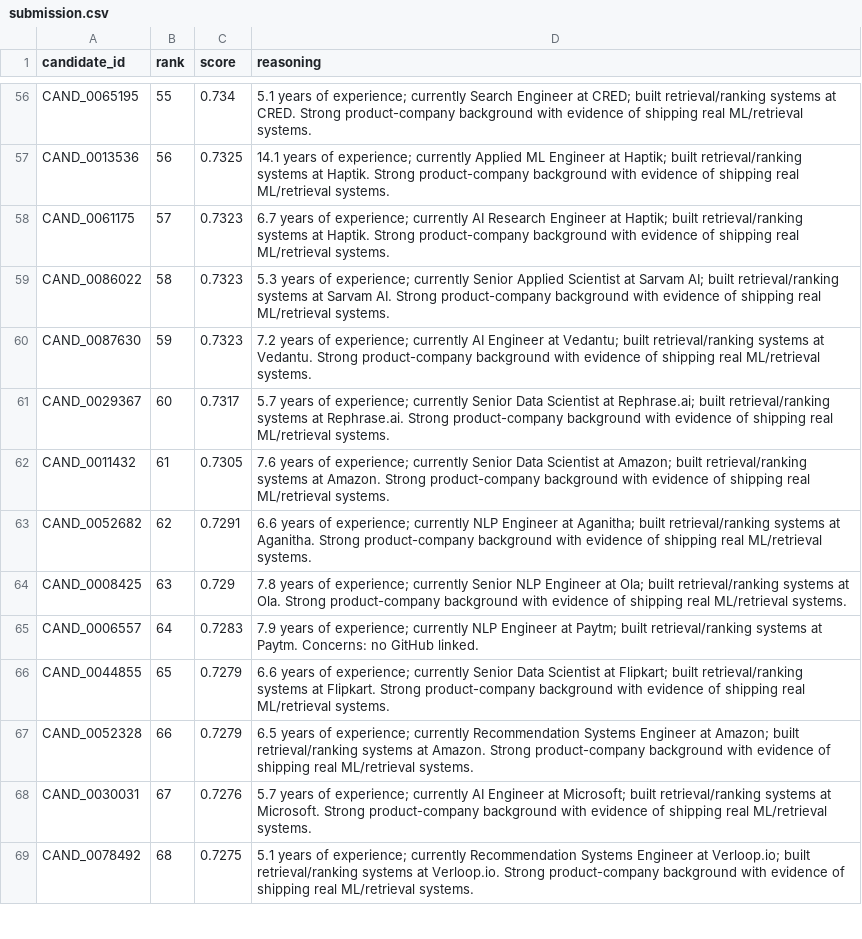
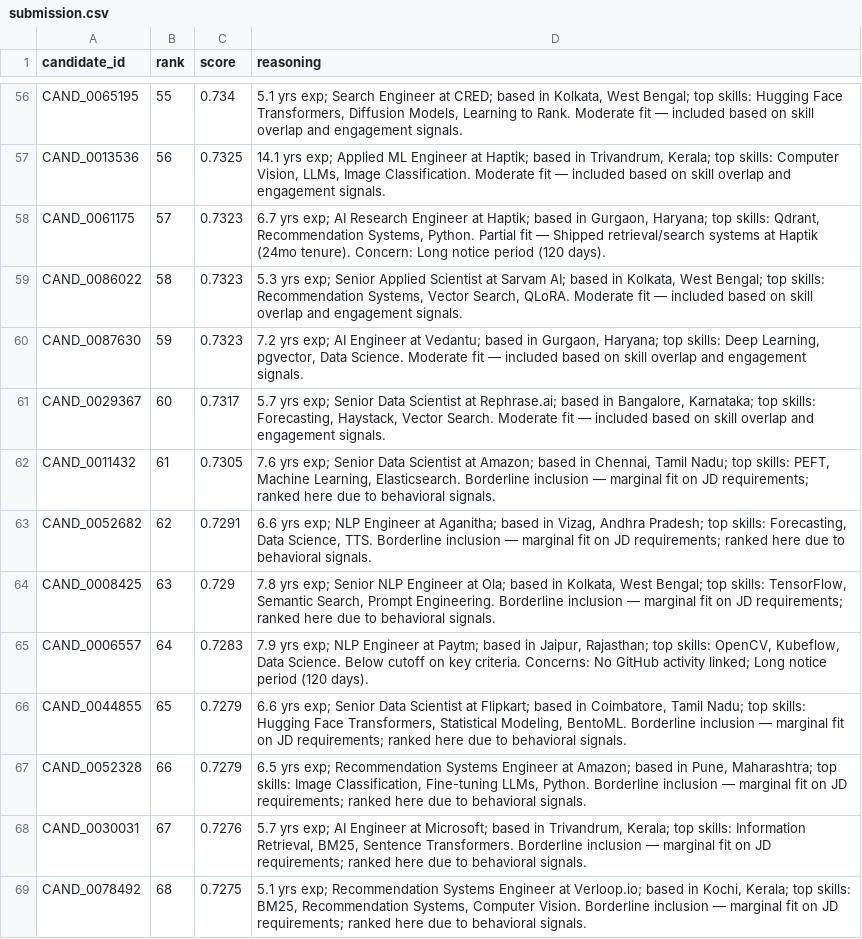
Before and after one commit to Yubarajsaha/redrob, a CSV file: output/submission.csv, drawn as a sheet; only a part is shown, gaps mark what is left out; the diff covers the shown part only; the diff names each change by its address in the sheet, - before the commit and + after, or states it on an @@ line.

Commit message:
Improve reasoning quality — specific facts, scores, location, tenure

```diff
--- a/output/submission.csv
+++ b/output/submission.csv
-D56 (reasoning): 5.1 years of experience; currently Search Engineer at CRED; built retrieval/ranking systems at CRED. Strong product-company background with evidence of shipping real ML/retrieval systems.
+D56 (reasoning): 5.1 yrs exp; Search Engineer at CRED; based in Kolkata, West Bengal; top skills: Hugging Face Transformers, Diffusion Models, Learning to Rank. Moderate fit — included based on skill overlap and engagement signals.
-D57 (reasoning): 14.1 years of experience; currently Applied ML Engineer at Haptik; built retrieval/ranking systems at Haptik. Strong product-company background with evidence of shipping real ML/retrieval systems.
+D57 (reasoning): 14.1 yrs exp; Applied ML Engineer at Haptik; based in Trivandrum, Kerala; top skills: Computer Vision, LLMs, Image Classification. Moderate fit — included based on skill overlap and engagement signals.
-D58 (reasoning): 6.7 years of experience; currently AI Research Engineer at Haptik; built retrieval/ranking systems at Haptik. Strong product-company background with evidence of shipping real ML/retrieval systems.
+D58 (reasoning): 6.7 yrs exp; AI Research Engineer at Haptik; based in Gurgaon, Haryana; top skills: Qdrant, Recommendation Systems, Python. Partial fit — Shipped retrieval/search systems at Haptik (24mo tenure). Concern: Long notice period (120 days).
-D59 (reasoning): 5.3 years of experience; currently Senior Applied Scientist at Sarvam AI; built retrieval/ranking systems at Sarvam AI. Strong product-company background with evidence of shipping real ML/retrieval systems.
+D59 (reasoning): 5.3 yrs exp; Senior Applied Scientist at Sarvam AI; based in Kolkata, West Bengal; top skills: Recommendation Systems, Vector Search, QLoRA. Moderate fit — included based on skill overlap and engagement signals.
-D60 (reasoning): 7.2 years of experience; currently AI Engineer at Vedantu; built retrieval/ranking systems at Vedantu. Strong product-company background with evidence of shipping real ML/retrieval systems.
+D60 (reasoning): 7.2 yrs exp; AI Engineer at Vedantu; based in Gurgaon, Haryana; top skills: Deep Learning, pgvector, Data Science. Moderate fit — included based on skill overlap and engagement signals.
-D61 (reasoning): 5.7 years of experience; currently Senior Data Scientist at Rephrase.ai; built retrieval/ranking systems at Rephrase.ai. Strong product-company background with evidence of shipping real ML/retrieval systems.
+D61 (reasoning): 5.7 yrs exp; Senior Data Scientist at Rephrase.ai; based in Bangalore, Karnataka; top skills: Forecasting, Haystack, Vector Search. Moderate fit — included based on skill overlap and engagement signals.
-D62 (reasoning): 7.6 years of experience; currently Senior Data Scientist at Amazon; built retrieval/ranking systems at Amazon. Strong product-company background with evidence of shipping real ML/retrieval systems.
+D62 (reasoning): 7.6 yrs exp; Senior Data Scientist at Amazon; based in Chennai, Tamil Nadu; top skills: PEFT, Machine Learning, Elasticsearch. Borderline inclusion — marginal fit on JD requirements; ranked here due to behavioral signals.
-D63 (reasoning): 6.6 years of experience; currently NLP Engineer at Aganitha; built retrieval/ranking systems at Aganitha. Strong product-company background with evidence of shipping real ML/retrieval systems.
+D63 (reasoning): 6.6 yrs exp; NLP Engineer at Aganitha; based in Vizag, Andhra Pradesh; top skills: Forecasting, Data Science, TTS. Borderline inclusion — marginal fit on JD requirements; ranked here due to behavioral signals.
-D64 (reasoning): 7.8 years of experience; currently Senior NLP Engineer at Ola; built retrieval/ranking systems at Ola. Strong product-company background with evidence of shipping real ML/retrieval systems.
+D64 (reasoning): 7.8 yrs exp; Senior NLP Engineer at Ola; based in Kolkata, West Bengal; top skills: TensorFlow, Semantic Search, Prompt Engineering. Borderline inclusion — marginal fit on JD requirements; ranked here due to behavioral signals.
-D65 (reasoning): 7.9 years of experience; currently NLP Engineer at Paytm; built retrieval/ranking systems at Paytm. Concerns: no GitHub linked.
+D65 (reasoning): 7.9 yrs exp; NLP Engineer at Paytm; based in Jaipur, Rajasthan; top skills: OpenCV, Kubeflow, Data Science. Below cutoff on key criteria. Concerns: No GitHub activity linked; Long notice period (120 days).
-D66 (reasoning): 6.6 years of experience; currently Senior Data Scientist at Flipkart; built retrieval/ranking systems at Flipkart. Strong product-company background with evidence of shipping real ML/retrieval systems.
+D66 (reasoning): 6.6 yrs exp; Senior Data Scientist at Flipkart; based in Coimbatore, Tamil Nadu; top skills: Hugging Face Transformers, Statistical Modeling, BentoML. Borderline inclusion — marginal fit on JD requirements; ranked here due to behavioral signals.
-D67 (reasoning): 6.5 years of experience; currently Recommendation Systems Engineer at Amazon; built retrieval/ranking systems at Amazon. Strong product-company background with evidence of shipping real ML/retrieval systems.
+D67 (reasoning): 6.5 yrs exp; Recommendation Systems Engineer at Amazon; based in Pune, Maharashtra; top skills: Image Classification, Fine-tuning LLMs, Python. Borderline inclusion — marginal fit on JD requirements; ranked here due to behavioral signals.
-D68 (reasoning): 5.7 years of experience; currently AI Engineer at Microsoft; built retrieval/ranking systems at Microsoft. Strong product-company background with evidence of shipping real ML/retrieval systems.
+D68 (reasoning): 5.7 yrs exp; AI Engineer at Microsoft; based in Trivandrum, Kerala; top skills: Information Retrieval, BM25, Sentence Transformers. Borderline inclusion — marginal fit on JD requirements; ranked here due to behavioral signals.
-D69 (reasoning): 5.1 years of experience; currently Recommendation Systems Engineer at Verloop.io; built retrieval/ranking systems at Verloop.io. Strong product-company background with evidence of shipping real ML/retrieval systems.
+D69 (reasoning): 5.1 yrs exp; Recommendation Systems Engineer at Verloop.io; based in Kochi, Kerala; top skills: BM25, Recommendation Systems, Computer Vision. Borderline inclusion — marginal fit on JD requirements; ranked here due to behavioral signals.
```
Also changed, not shown: 86 edited cells elsewhere in this file, 1 other file.
